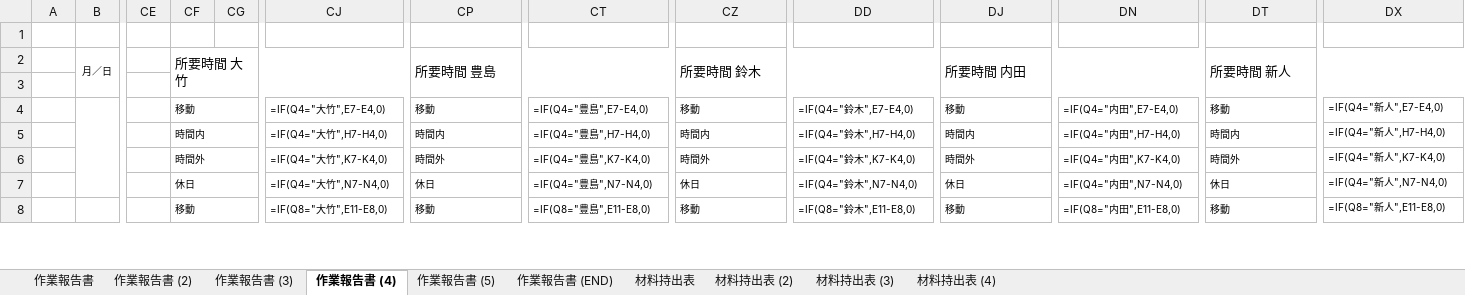
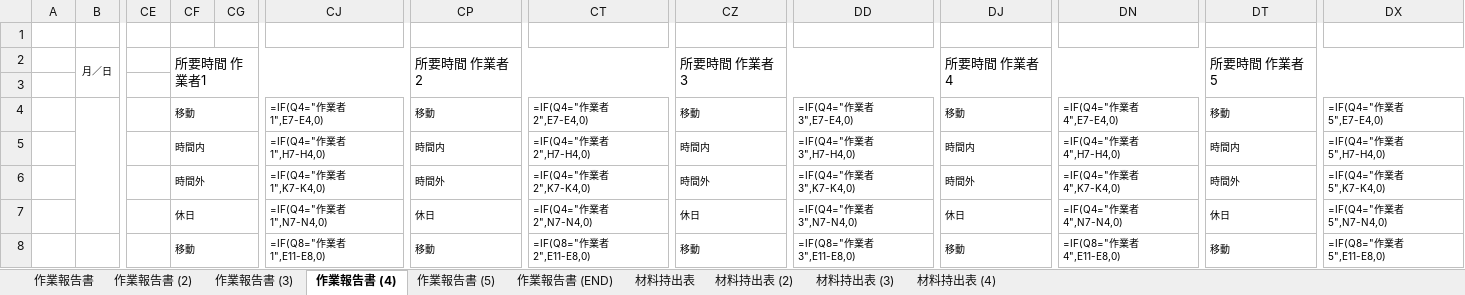
Before and after one commit to botabotak-lang/FIT-app, an Excel workbook: public/templates/fit_report_template.xlsx, sheet 作業報告書 (4), drawn as a sheet; only a part is shown, gaps mark what is left out; values as stored, in another font and other column widths than the file's, no borders; formulas without a stored value are shown as written; the diff covers the shown part only; the diff names each change by its address in the sheet, - before the commit and + after, or states it on an @@ line.

```diff
--- a/public/templates/fit_report_template.xlsx (sheet 作業報告書 (4))
+++ b/public/templates/fit_report_template.xlsx (sheet 作業報告書 (4))
-CF2: 所要時間 大竹
+CF2: 所要時間 作業者1
-CP2: 所要時間 豊島
+CP2: 所要時間 作業者2
-CZ2: 所要時間 鈴木
+CZ2: 所要時間 作業者3
-DJ2: 所要時間 内田
+DJ2: 所要時間 作業者4
-DT2: 所要時間 新人
+DT2: 所要時間 作業者5
-CJ4: =IF(Q4="大竹",E7-E4,0)
+CJ4: =IF(Q4="作業者1",E7-E4,0)
-CT4: =IF(Q4="豊島",E7-E4,0)
+CT4: =IF(Q4="作業者2",E7-E4,0)
-DD4: =IF(Q4="鈴木",E7-E4,0)
+DD4: =IF(Q4="作業者3",E7-E4,0)
-DN4: =IF(Q4="内田",E7-E4,0)
+DN4: =IF(Q4="作業者4",E7-E4,0)
-DX4: =IF(Q4="新人",E7-E4,0)
+DX4: =IF(Q4="作業者5",E7-E4,0)
-CJ5: =IF(Q4="大竹",H7-H4,0)
+CJ5: =IF(Q4="作業者1",H7-H4,0)
-CT5: =IF(Q4="豊島",H7-H4,0)
+CT5: =IF(Q4="作業者2",H7-H4,0)
-DD5: =IF(Q4="鈴木",H7-H4,0)
+DD5: =IF(Q4="作業者3",H7-H4,0)
-DN5: =IF(Q4="内田",H7-H4,0)
+DN5: =IF(Q4="作業者4",H7-H4,0)
-DX5: =IF(Q4="新人",H7-H4,0)
+DX5: =IF(Q4="作業者5",H7-H4,0)
-CJ6: =IF(Q4="大竹",K7-K4,0)
+CJ6: =IF(Q4="作業者1",K7-K4,0)
-CT6: =IF(Q4="豊島",K7-K4,0)
+CT6: =IF(Q4="作業者2",K7-K4,0)
-DD6: =IF(Q4="鈴木",K7-K4,0)
+DD6: =IF(Q4="作業者3",K7-K4,0)
-DN6: =IF(Q4="内田",K7-K4,0)
+DN6: =IF(Q4="作業者4",K7-K4,0)
-DX6: =IF(Q4="新人",K7-K4,0)
+DX6: =IF(Q4="作業者5",K7-K4,0)
-CJ7: =IF(Q4="大竹",N7-N4,0)
+CJ7: =IF(Q4="作業者1",N7-N4,0)
-CT7: =IF(Q4="豊島",N7-N4,0)
+CT7: =IF(Q4="作業者2",N7-N4,0)
-DD7: =IF(Q4="鈴木",N7-N4,0)
+DD7: =IF(Q4="作業者3",N7-N4,0)
-DN7: =IF(Q4="内田",N7-N4,0)
+DN7: =IF(Q4="作業者4",N7-N4,0)
-DX7: =IF(Q4="新人",N7-N4,0)
+DX7: =IF(Q4="作業者5",N7-N4,0)
-CJ8: =IF(Q8="大竹",E11-E8,0)
+CJ8: =IF(Q8="作業者1",E11-E8,0)
-CT8: =IF(Q8="豊島",E11-E8,0)
+CT8: =IF(Q8="作業者2",E11-E8,0)
-DD8: =IF(Q8="鈴木",E11-E8,0)
+DD8: =IF(Q8="作業者3",E11-E8,0)
-DN8: =IF(Q8="内田",E11-E8,0)
+DN8: =IF(Q8="作業者4",E11-E8,0)
-DX8: =IF(Q8="新人",E11-E8,0)
+DX8: =IF(Q8="作業者5",E11-E8,0)
```
Also changed, not shown: 630 edited cells elsewhere in this sheet, sheet 作業報告書 (5), sheet 作業報告書 (END), sheet 作業報告書 (2), sheet 作業報告書 (3), sheet 作業報告書, sheet 材料持出表, docs/verify/sample_materials.xlsx, docs/verify/sample_output.xlsx, 16 other files.
